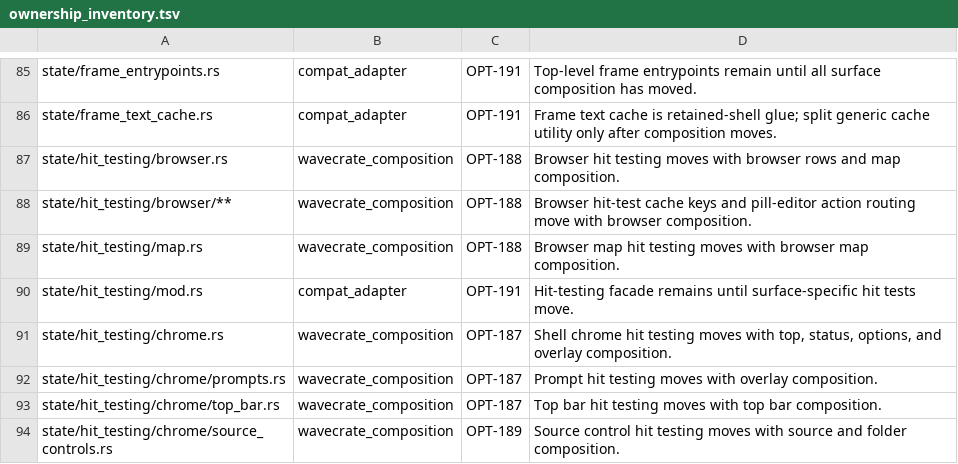
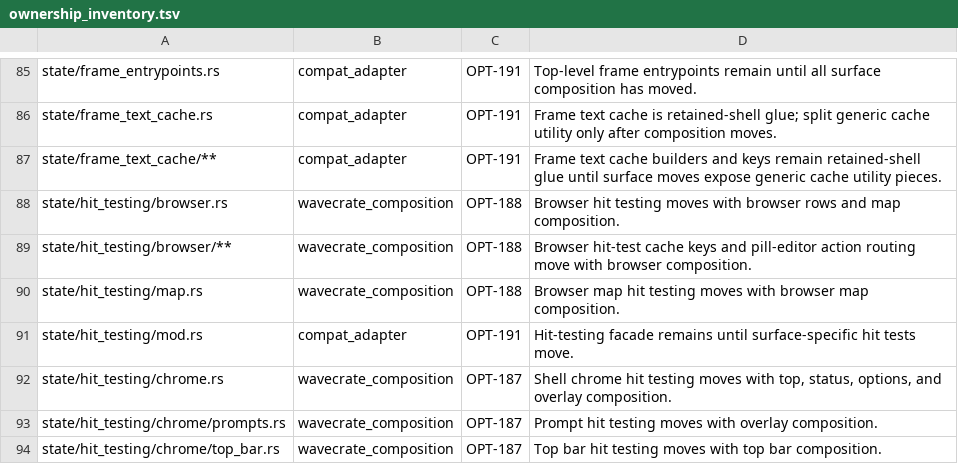
Before and after one commit to PORTALSURFER/wavecrate, a TSV file: src/app_core/native_shell/composition/ownership_inventory.tsv, drawn as a sheet; only a part is shown, gaps mark what is left out; the shorter side is filled out with more unchanged rows; the diff names each change by its address in the sheet, - before the commit and + after, or states it on an @@ line.

Commit message:
Split frame text cache helpers (#535)

```diff
--- a/src/app_core/native_shell/composition/ownership_inventory.tsv
+++ b/src/app_core/native_shell/composition/ownership_inventory.tsv
+row 87: state/frame_text_cache/** | compat_adapter | OPT-191 | Frame text cache builders and keys remain retained-shell glue until surface moves expose generic cache utility pieces.
```
Also changed, not shown: 4 other files.
